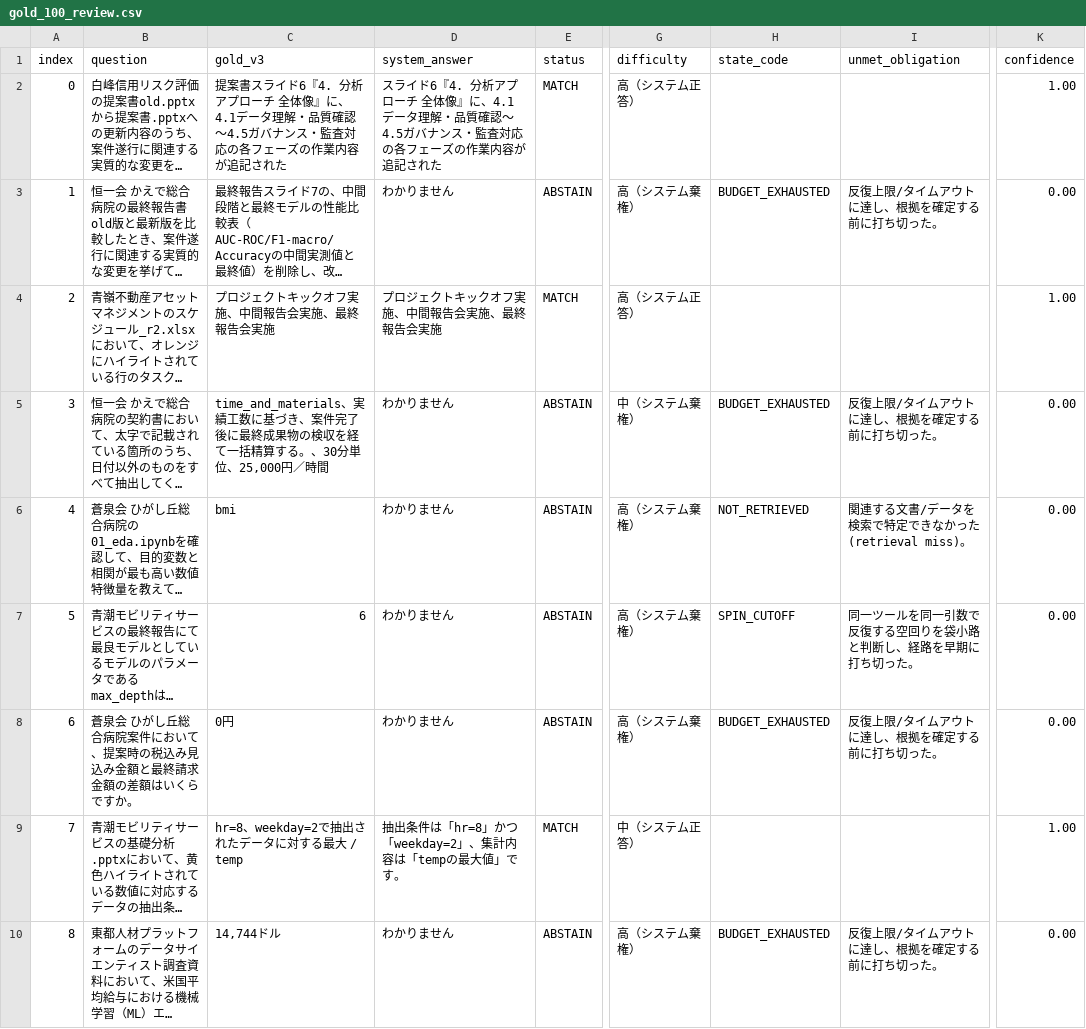
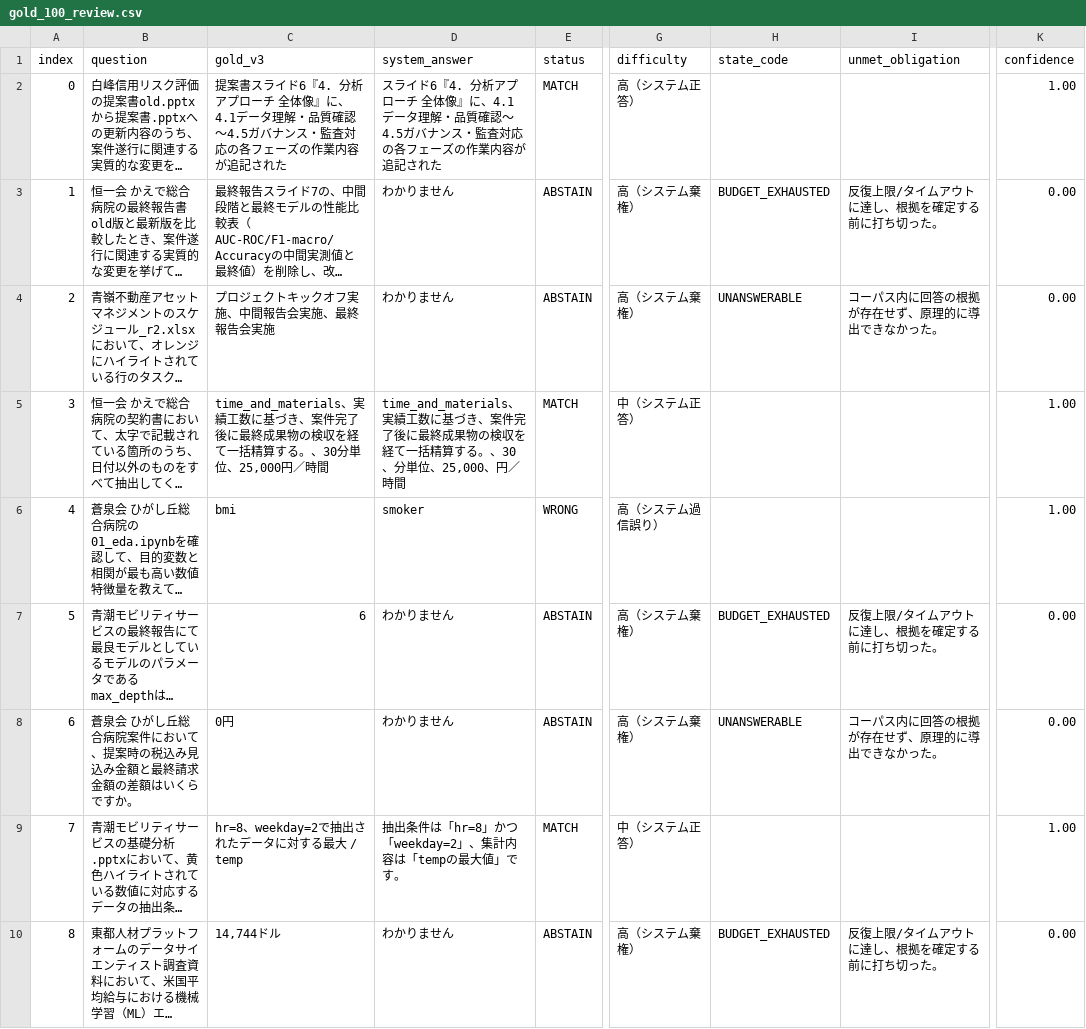
Before and after one commit to sota1111/signate-messy-drive-rag, a CSV file: artifacts/gold_100_review.csv, drawn as a sheet; only a part is shown, gaps mark what is left out; long unchanged cells end in …; the diff covers the shown part only; the diff names each change by its address in the sheet, - before the commit and + after, or states it on an @@ line.

```diff
--- a/artifacts/gold_100_review.csv
+++ b/artifacts/gold_100_review.csv
-D4 (system_answer): プロジェクトキックオフ実施、中間報告会実施、最終報告会実施
+D4 (system_answer): わかりません
-E4 (status): MATCH
+E4 (status): ABSTAIN
-G4 (difficulty): 高（システム正答）
+G4 (difficulty): 高（システム棄権）
-H4 (state_code): (empty)
+H4 (state_code): UNANSWERABLE
-I4 (unmet_obligation): (empty)
+I4 (unmet_obligation): コーパス内に回答の根拠が存在せず、原理的に導出できなかった。
-K4 (confidence): 1.00
+K4 (confidence): 0.00
-D5 (system_answer): わかりません
+D5 (system_answer): time_and_materials、実績工数に基づき、案件完了後に最終成果物の検収を経て一括精算する。、30、分単位、25,000、円／時間
-E5 (status): ABSTAIN
+E5 (status): MATCH
-G5 (difficulty): 中（システム棄権）
+G5 (difficulty): 中（システム正答）
-H5 (state_code): BUDGET_EXHAUSTED
+H5 (state_code): (empty)
-I5 (unmet_obligation): 反復上限/タイムアウトに達し、根拠を確定する前に打ち切った。
+I5 (unmet_obligation): (empty)
-K5:K6 (confidence): 0.00
+K5:K6 (confidence): 1.00
-D6 (system_answer): わかりません
+D6 (system_answer): smoker
-E6 (status): ABSTAIN
+E6 (status): WRONG
-G6 (difficulty): 高（システム棄権）
+G6 (difficulty): 高（システム過信誤り）
-H6 (state_code): NOT_RETRIEVED
+H6 (state_code): (empty)
-I6 (unmet_obligation): 関連する文書/データを検索で特定できなかった(retrieval miss)。
+I6 (unmet_obligation): (empty)
-H7 (state_code): SPIN_CUTOFF
+H7 (state_code): BUDGET_EXHAUSTED
-I7 (unmet_obligation): 同一ツールを同一引数で反復する空回りを袋小路と判断し、経路を早期に打ち切った。
+I7 (unmet_obligation): 反復上限/タイムアウトに達し、根拠を確定する前に打ち切った。
-H8 (state_code): BUDGET_EXHAUSTED
+H8 (state_code): UNANSWERABLE
-I8 (unmet_obligation): 反復上限/タイムアウトに達し、根拠を確定する前に打ち切った。
+I8 (unmet_obligation): コーパス内に回答の根拠が存在せず、原理的に導出できなかった。
```
Also changed, not shown: 144 edited cells elsewhere in this file, 4 other files.
